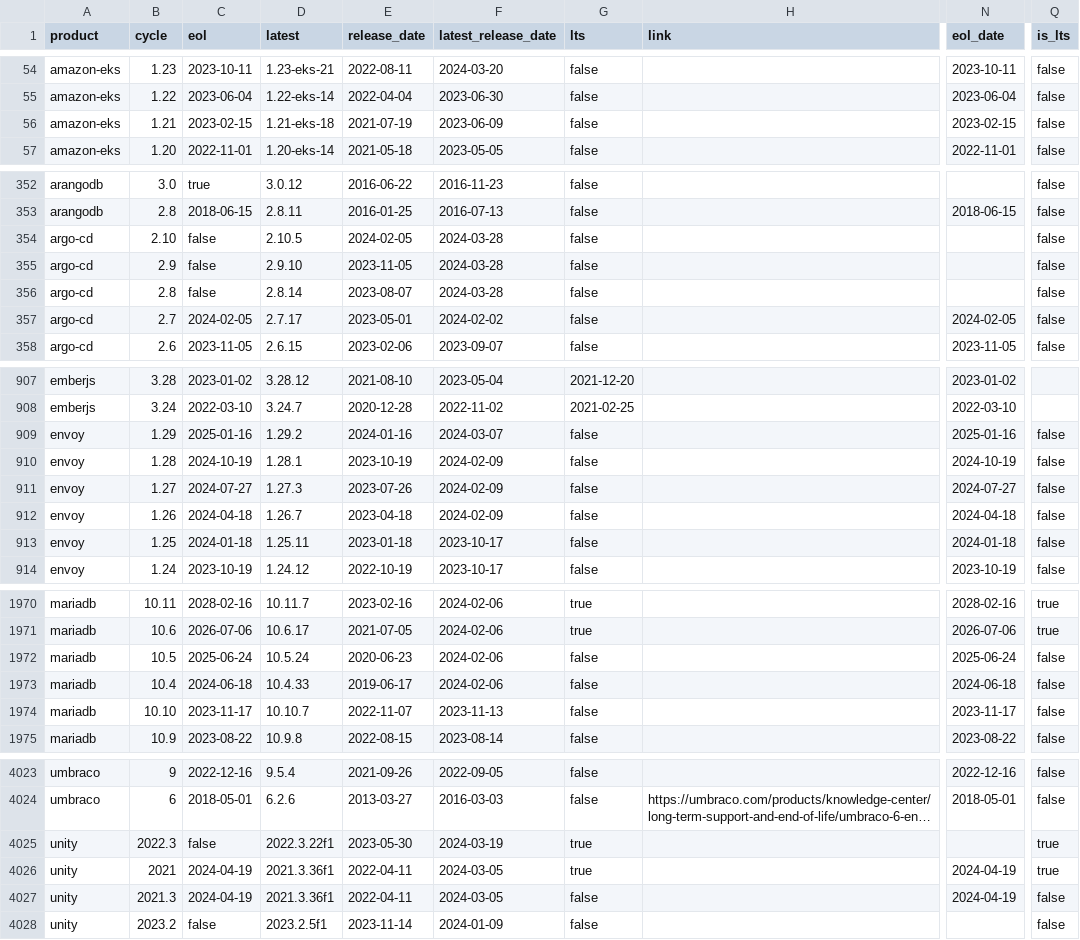
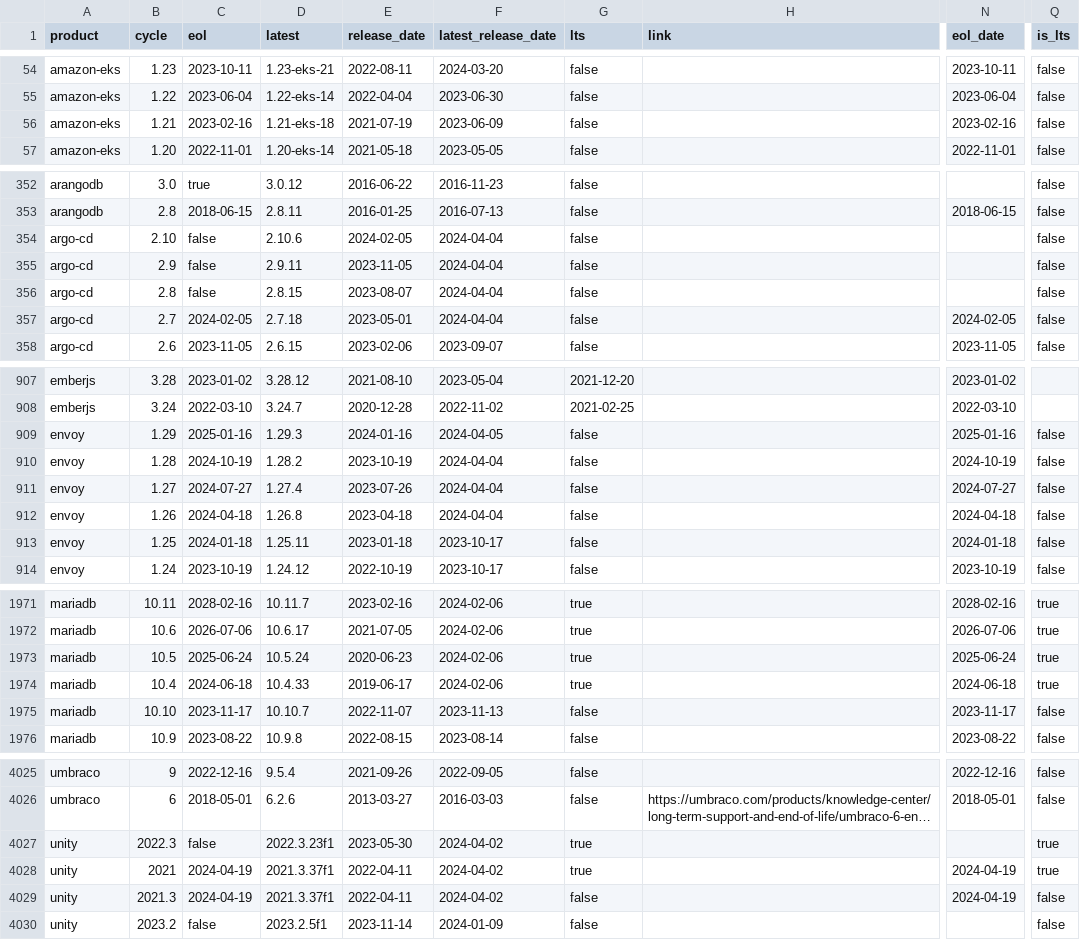
Before and after one commit to adriens/endoflife-date-snapshots, a CSV file: data/details-with-headers.csv, drawn as a sheet; only a part is shown, gaps mark what is left out; long unchanged cells end in …; addresses are those after the commit; the diff covers the shown part only; the diff names each change by its address in the sheet, - before the commit and + after, or states it on an @@ line.

```diff
--- a/data/details-with-headers.csv
+++ b/data/details-with-headers.csv
-C56 (eol): 2023-02-15
+C56 (eol): 2023-02-16
-N56 (eol_date): 2023-02-15
+N56 (eol_date): 2023-02-16
-D354 (latest): 2.10.5
+D354 (latest): 2.10.6
-F354:F356 (latest_release_date): 2024-03-28
+F354:F356 (latest_release_date): 2024-04-04
-D355 (latest): 2.9.10
+D355 (latest): 2.9.11
-D356 (latest): 2.8.14
+D356 (latest): 2.8.15
-D357 (latest): 2.7.17
+D357 (latest): 2.7.18
-F357 (latest_release_date): 2024-02-02
+F357 (latest_release_date): 2024-04-04
-D909 (latest): 1.29.2
+D909 (latest): 1.29.3
-F909 (latest_release_date): 2024-03-07
+F909 (latest_release_date): 2024-04-05
-D910 (latest): 1.28.1
+D910 (latest): 1.28.2
-F910:F912 (latest_release_date): 2024-02-09
+F910:F912 (latest_release_date): 2024-04-04
-D911 (latest): 1.27.3
+D911 (latest): 1.27.4
-D912 (latest): 1.26.7
+D912 (latest): 1.26.8
-G1973:G1974 (lts): false
+G1973:G1974 (lts): true
-Q1973:Q1974 (is_lts): false
+Q1973:Q1974 (is_lts): true
-D4027 (latest): 2022.3.22f1
+D4027 (latest): 2022.3.23f1
-F4027 (latest_release_date): 2024-03-19
+F4027 (latest_release_date): 2024-04-02
-D4028:D4029 (latest): 2021.3.36f1
+D4028:D4029 (latest): 2021.3.37f1
-F4028:F4029 (latest_release_date): 2024-03-05
+F4028:F4029 (latest_release_date): 2024-04-02
```
Also changed, not shown: 5 added rows, 3 removed rows and 12 edited cells elsewhere in this file.
